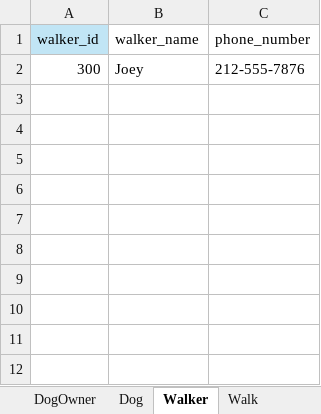
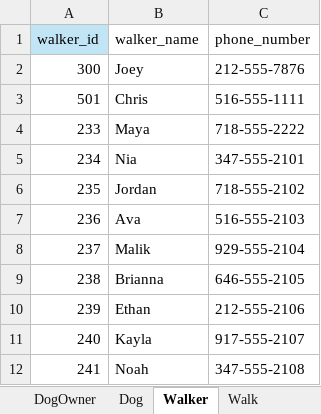
Before and after one commit to ARho20/W2_Workshop, an Excel workbook: Rhoden_3A_tables.xlsx, sheet Walker, drawn as a sheet; values as stored, in another font and other column widths than the file's, no borders; the diff names each change by its address in the sheet, - before the commit and + after, or states it on an @@ line.

```diff
--- a/Rhoden_3A_tables.xlsx (sheet Walker)
+++ b/Rhoden_3A_tables.xlsx (sheet Walker)
+row 3: 501 | Chris | 516-555-1111
+row 4: 233 | Maya | 718-555-2222
+row 5: 234 | Nia | 347-555-2101
+row 6: 235 | Jordan | 718-555-2102
+row 7: 236 | Ava | 516-555-2103
+row 8: 237 | Malik | 929-555-2104
+row 9: 238 | Brianna | 646-555-2105
+row 10: 239 | Ethan | 212-555-2106
+row 11: 240 | Kayla | 917-555-2107
+row 12: 241 | Noah | 347-555-2108
```
Also changed, not shown: sheet Walk, sheet Payment, sheet Dog, 1 other file.
